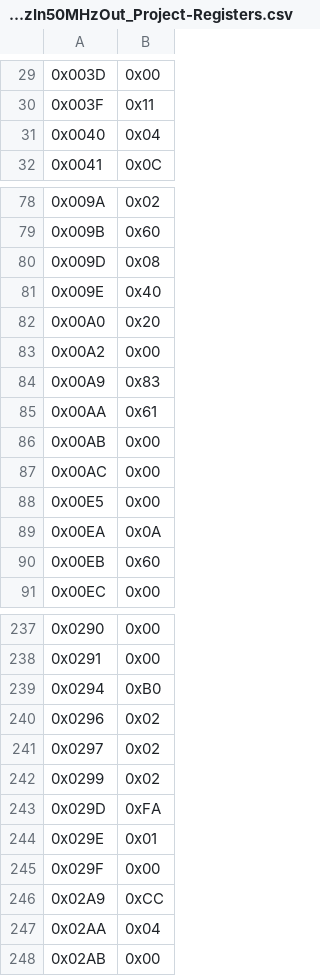
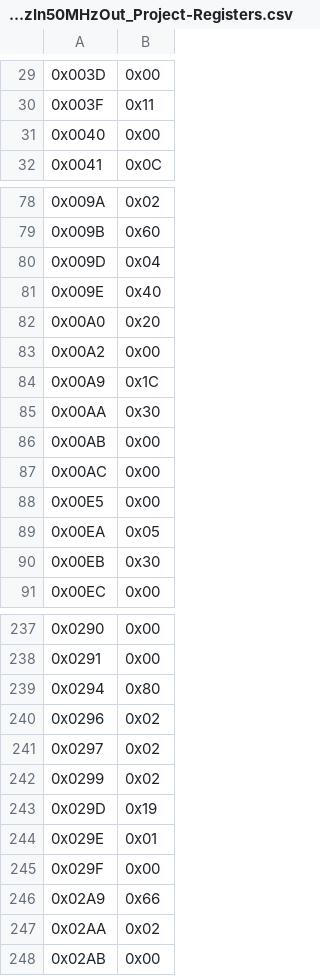
Before and after one commit to ejangelico/cryo-on-epix-hr-dev, a CSV file: software/config/pll-config/Si5345-RevD-CRYO_C01-50MHzIn50MHzOut_Project-Registers.csv, drawn as a sheet; only a part is shown, gaps mark what is left out; the diff covers the shown part only; the diff names each change by its address in the sheet, - before the commit and + after, or states it on an @@ line.

```diff
--- a/software/config/pll-config/Si5345-RevD-CRYO_C01-50MHzIn50MHzOut_Project-Registers.csv
+++ b/software/config/pll-config/Si5345-RevD-CRYO_C01-50MHzIn50MHzOut_Project-Registers.csv
-B31: 0x04
+B31: 0x00
-B80: 0x08
+B80: 0x04
-B84: 0x83
+B84: 0x1C
-B85: 0x61
+B85: 0x30
-B89: 0x0A
+B89: 0x05
-B90: 0x60
+B90: 0x30
-B239: 0xB0
+B239: 0x80
-B243: 0xFA
+B243: 0x19
-B246: 0xCC
+B246: 0x66
-B247: 0x04
+B247: 0x02
```
Also changed, not shown: 18 edited cells elsewhere in this file, software/config/pll-config/Si5345-RevD-CRYO_C01-50MHzIn400MHzOut_Project-Registers.csv, 1 other file.
